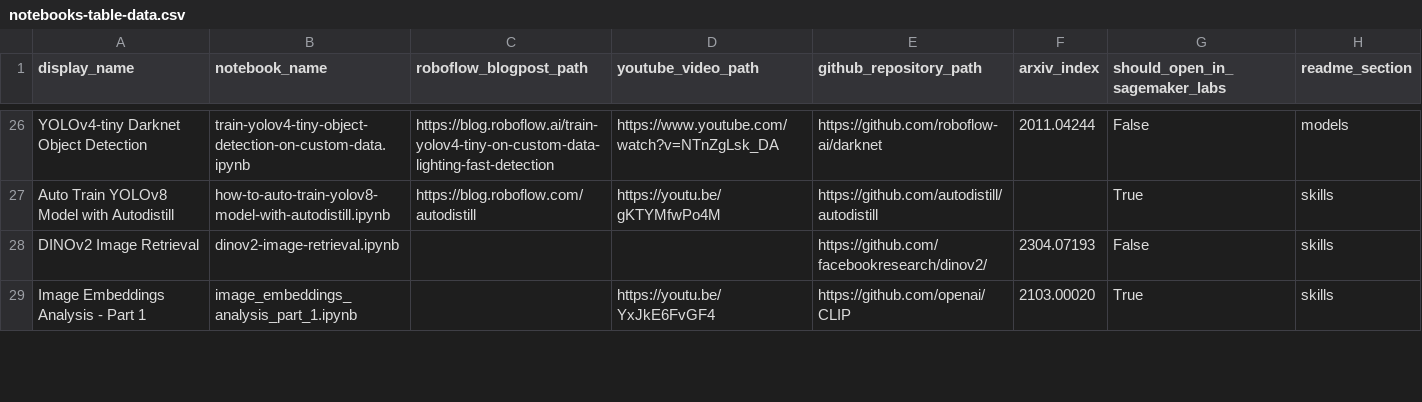
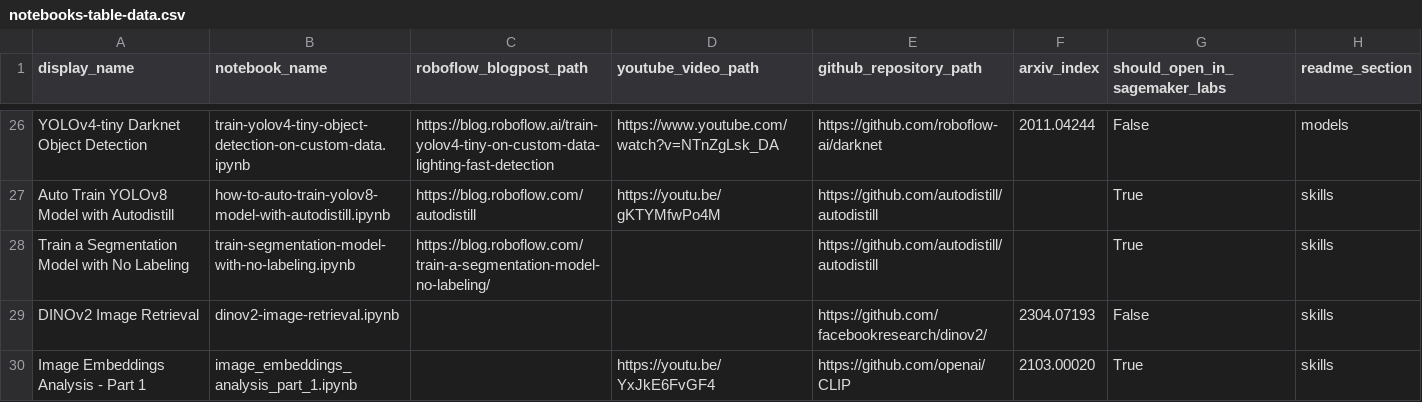
Before and after one commit to roboflow/notebooks, a CSV file: automation/notebooks-table-data.csv, drawn as a sheet; only a part is shown, gaps mark what is left out; the diff names each change by its address in the sheet, - before the commit and + after, or states it on an @@ line.

Commit message:
add autodistill segmentation notebook

```diff
--- a/automation/notebooks-table-data.csv
+++ b/automation/notebooks-table-data.csv
+row 28: Train a Segmentation Model with No Labeling | train-segmentation-model-with-no-labeling.ipynb | https://blog.roboflow.com/train-a-segmentation-model-no-labeling/ |  | https://github.com/autodistill/autodistill |  | True | skills
```
Also changed, not shown: 2 other files.
